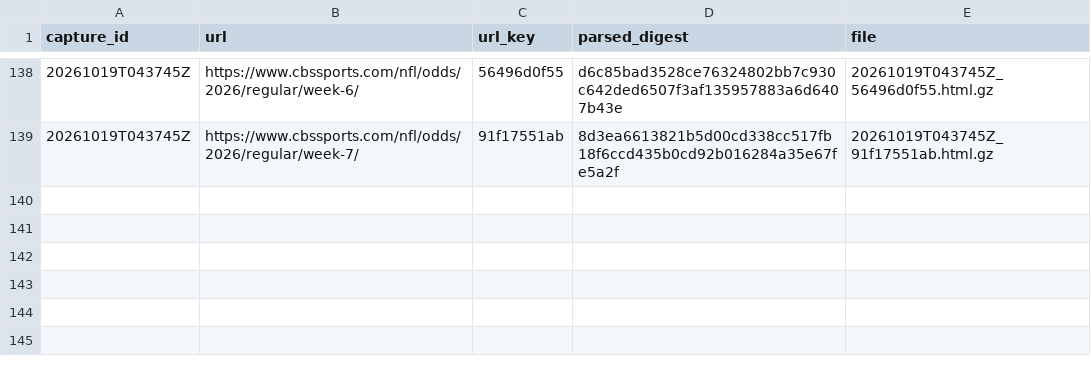
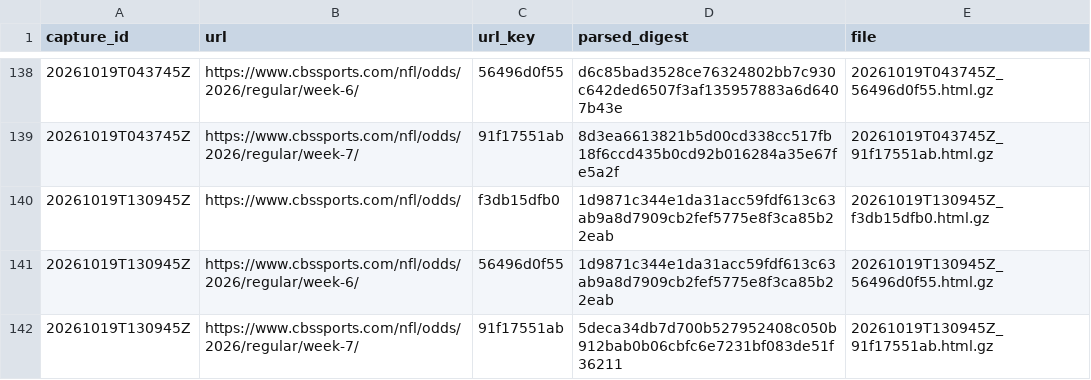
Before and after one commit to wbblanck/NFL_ATS, a CSV file: data/lines/raw_cbs/index.csv, drawn as a sheet; only a part is shown, gaps mark what is left out; the diff names each change by its address in the sheet, - before the commit and + after, or states it on an @@ line.

Commit message:
lines: CBS capture 2026-10-19T13:09Z

```diff
--- a/data/lines/raw_cbs/index.csv
+++ b/data/lines/raw_cbs/index.csv
+row 140: 20261019T130945Z | https://www.cbssports.com/nfl/odds/ | f3db15dfb0 | 1d9871c344e1da31acc59fdf613c63ab9a8d7909cb2fef5775e8f3ca85b22eab | 20261019T130945Z_f3db15dfb0.html.gz
+row 141: 20261019T130945Z | https://www.cbssports.com/nfl/odds/2026/regular/week-6/ | 56496d0f55 | 1d9871c344e1da31acc59fdf613c63ab9a8d7909cb2fef5775e8f3ca85b22eab | 20261019T130945Z_56496d0f55.html.gz
+row 142: 20261019T130945Z | https://www.cbssports.com/nfl/odds/2026/regular/week-7/ | 91f17551ab | 5deca34db7d700b527952408c050b912bab0b06cbfc6e7231bf083de51f36211 | 20261019T130945Z_91f17551ab.html.gz
```
Also changed, not shown: data/lines/cbs_open_flags.csv, data/lines/cbs_open_frozen.csv, 4 other files.
